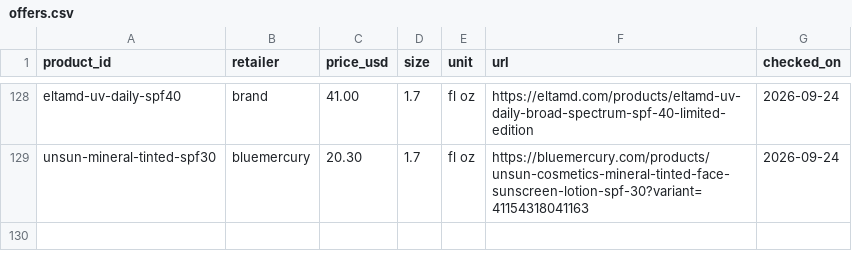
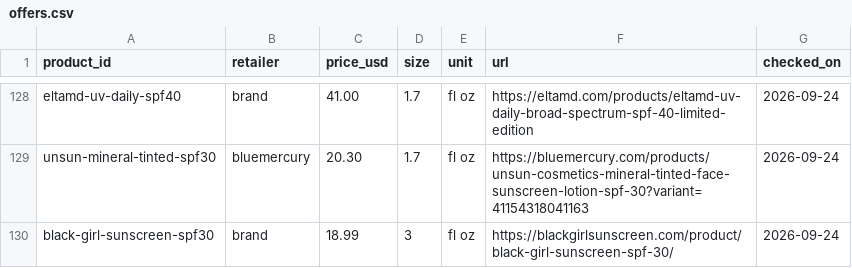
Before and after one commit to hitanshich17/nuskha, a CSV file: catalog/offers.csv, drawn as a sheet; only a part is shown, gaps mark what is left out.

```diff
--- a/catalog/offers.csv
+++ b/catalog/offers.csv
@@ -129 +129,2 @@ eltamd-uv-daily-spf40,brand,41.00,1.7,fl oz,https://eltamd.com/products/eltamd-u
 unsun-mineral-tinted-spf30,bluemercury,20.30,1.7,fl oz,https://bluemercury.com/products/unsun-cosmetics-mineral-tinted-face-sunscreen-lotion-spf-30?variant=41154318041163,2026-09-24
+black-girl-sunscreen-spf30,brand,18.99,3,fl oz,https://blackgirlsunscreen.com/product/black-girl-sunscreen-spf-30/,2026-09-24
```
Also changed, not shown: 1 other file.
